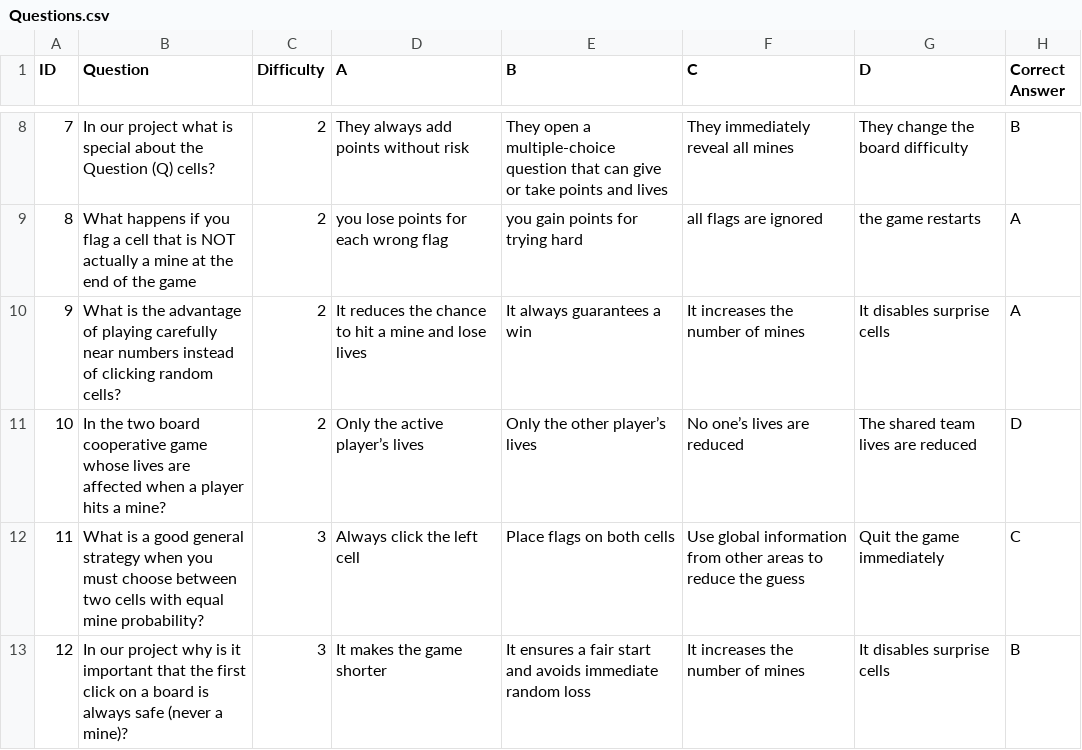
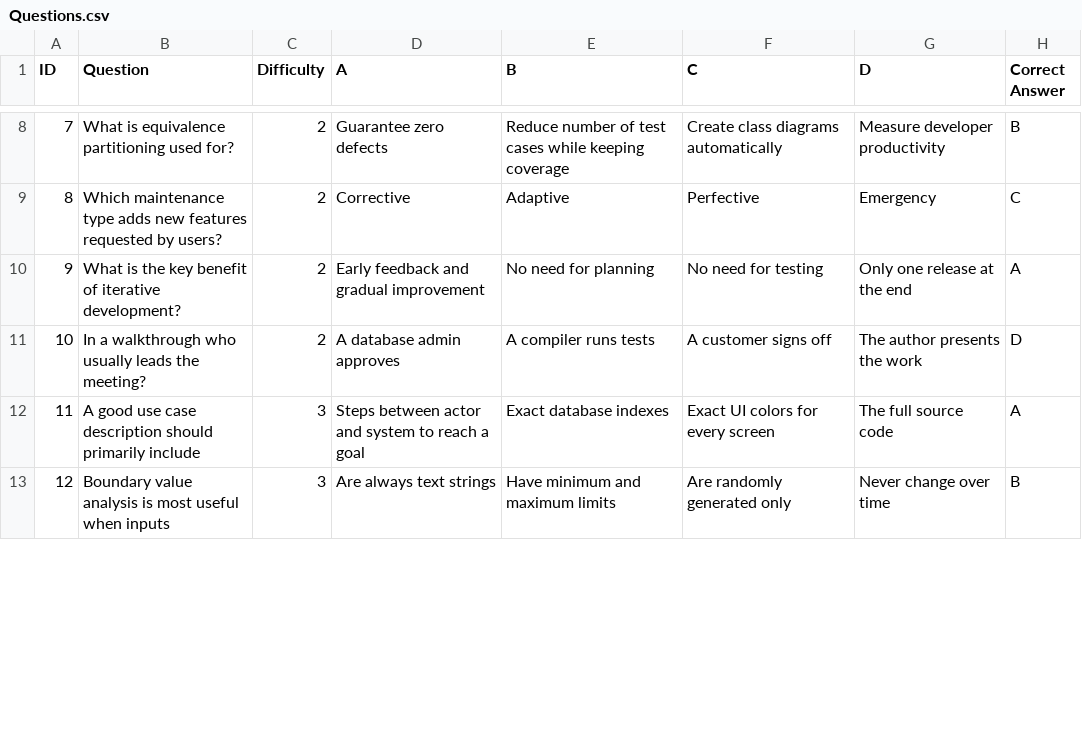
Before and after one commit to AshrafHelf/Mine_Sweeper_Project_Chimp, a CSV file: MineTry/bin/Questions.csv, drawn as a sheet; only a part is shown, gaps mark what is left out; the diff covers the shown part only.

Commit message:
added and maybe missed
changed controled to match design patterns the game engine an game controller may have a dissmenor in finish game

```diff
--- a/MineTry/bin/Questions.csv
+++ b/MineTry/bin/Questions.csv
@@ -8,6 +8,6 @@
-7,In our project what is special about the Question (Q) cells?,2,They always add points without risk,They open a multiple-choice question that can give or take points and lives,They immediately reveal all mines,They change the board difficulty,B
-8,What happens if you flag a cell that is NOT actually a mine at the end of the game,2,you lose points for each wrong flag,you gain points for trying hard,all flags are ignored,the game restarts,A
-9,What is the advantage of playing carefully near numbers instead of clicking random cells?,2,It reduces the chance to hit a mine and lose lives,It always guarantees a win,It increases the number of mines,It disables surprise cells,A
-10,In the two board cooperative game whose lives are affected when a player hits a mine?,2,Only the active player’s lives,Only the other player’s lives,No one’s lives are reduced,The shared team lives are reduced,D
-11,What is a good general strategy when you must choose between two cells with equal mine probability?,3,Always click the left cell,Place flags on both cells,Use global information from other areas to reduce the guess,Quit the game immediately,C
-12,In our project why is it important that the first click on a board is always safe (never a mine)?,3,It makes the game shorter,It ensures a fair start and avoids immediate random loss,It increases the number of mines,It disables surprise cells,B
+7,What is equivalence partitioning used for?,2,Guarantee zero defects,Reduce number of test cases while keeping coverage,Create class diagrams automatically,Measure developer productivity,B
+8,Which maintenance type adds new features requested by users?,2,Corrective,Adaptive,Perfective,Emergency,C
+9,What is the key benefit of iterative development?,2,Early feedback and gradual improvement,No need for planning,No need for testing,Only one release at the end,A
+10,In a walkthrough who usually leads the meeting?,2,A database admin approves,A compiler runs tests,A customer signs off,The author presents the work,D
+11,A good use case description should primarily include,3,Steps between actor and system to reach a goal,Exact database indexes,Exact UI colors for every screen,The full source code,A
+12,Boundary value analysis is most useful when inputs,3,Are always text strings,Have minimum and maximum limits,Are randomly generated only,Never change over time,B
```
Also changed, not shown: 71 edited cells elsewhere in this file, MineTry/bin/history.csv, MineTry/data/Questions.csv, 11 other files.
